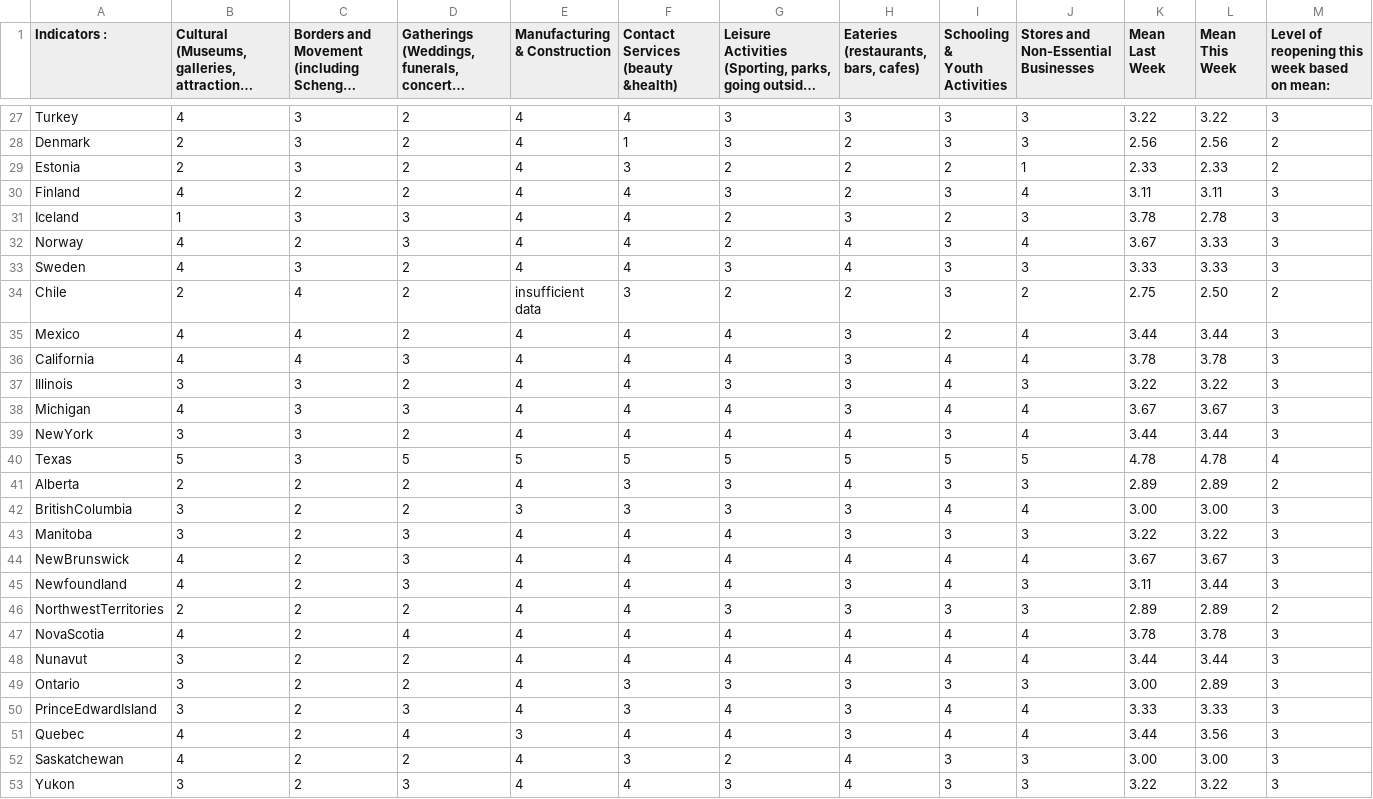
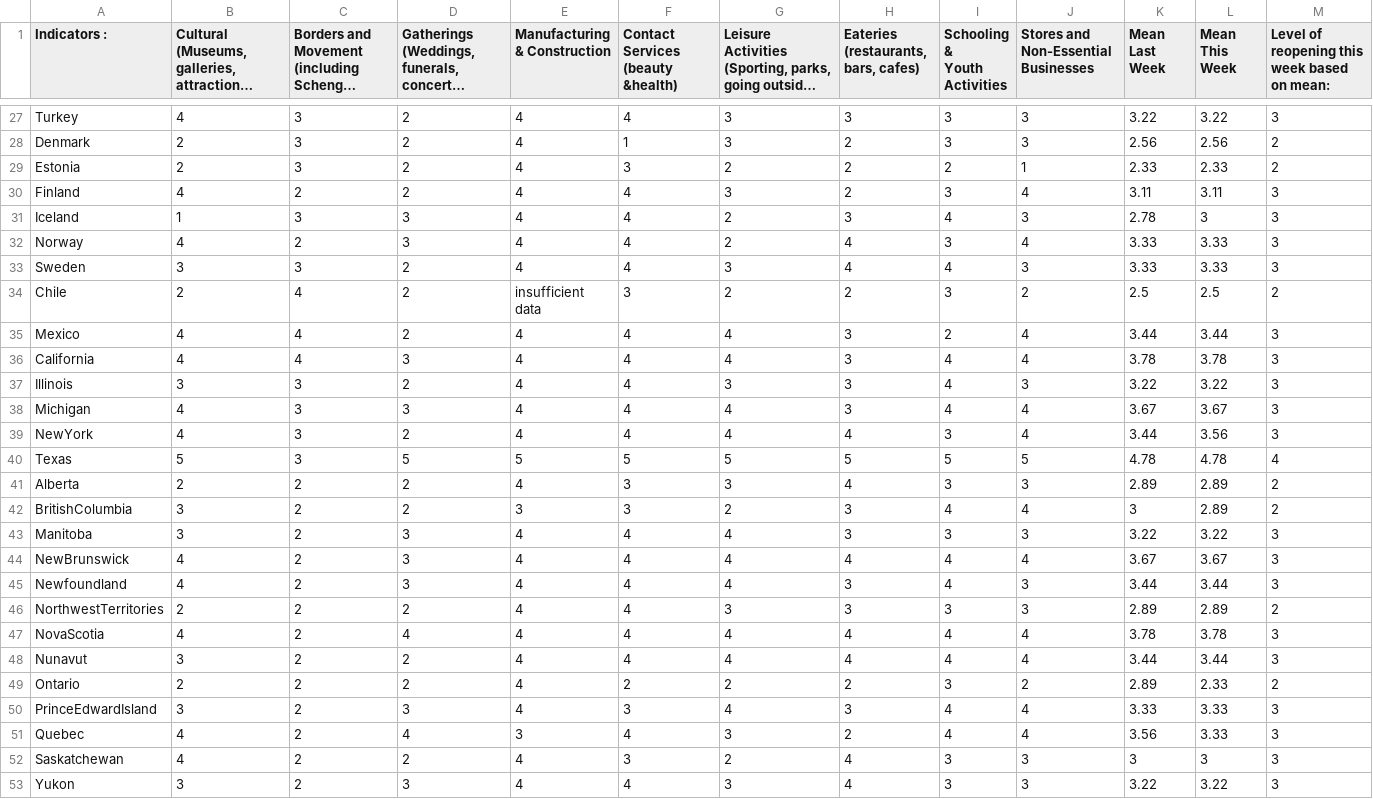
Before and after one commit to nrkthompson/ChartHolding, a CSV file: Data/CountryIndicatorsSource.csv, drawn as a sheet; only a part is shown, gaps mark what is left out; long unchanged cells end in …; the diff covers the shown part only.

```diff
--- a/Data/CountryIndicatorsSource.csv
+++ b/Data/CountryIndicatorsSource.csv
@@ -32,6 +32,6 @@ Estonia,2,3,2,4,3,2,2,2,1,2.33,2.33,2
 Finland,4,2,2,4,4,3,2,3,4,3.11,3.11,3
-Iceland,1,3,3,4,4,2,3,2,3,3.78,2.78,3
-Norway,4,2,3,4,4,2,4,3,4,3.67,3.33,3
-Sweden,4,3,2,4,4,3,4,3,3,3.33,3.33,3
-Chile,2,4,2,insufficient data,3,2,2,3,2,2.75,2.50,2
+Iceland,1,3,3,4,4,2,3,4,3,2.78,3,3
+Norway,4,2,3,4,4,2,4,3,4,3.33,3.33,3
+Sweden,3,3,2,4,4,3,4,4,3,3.33,3.33,3
+Chile,2,4,2,insufficient data,3,2,2,3,2,2.5,2.5,2
 Mexico,4,4,2,4,4,4,3,2,4,3.44,3.44,3
@@ -40,9 +40,9 @@ Illinois,3,3,2,4,4,3,3,4,3,3.22,3.22,3
 Michigan,4,3,3,4,4,4,3,4,4,3.67,3.67,3
-NewYork,3,3,2,4,4,4,4,3,4,3.44,3.44,3
+NewYork,4,3,2,4,4,4,4,3,4,3.44,3.56,3
 Texas,5,3,5,5,5,5,5,5,5,4.78,4.78,4
 Alberta,2,2,2,4,3,3,4,3,3,2.89,2.89,2
-BritishColumbia,3,2,2,3,3,3,3,4,4,3.00,3.00,3
+BritishColumbia,3,2,2,3,3,2,3,4,4,3,2.89,2
 Manitoba,3,2,3,4,4,4,3,3,3,3.22,3.22,3
 NewBrunswick,4,2,3,4,4,4,4,4,4,3.67,3.67,3
-Newfoundland,4,2,3,4,4,4,3,4,3,3.11,3.44,3
+Newfoundland,4,2,3,4,4,4,3,4,3,3.44,3.44,3
 NorthwestTerritories,2,2,2,4,4,3,3,3,3,2.89,2.89,2
@@ -50,6 +50,6 @@ NovaScotia,4,2,4,4,4,4,4,4,4,3.78,3.78,3
 Nunavut,3,2,2,4,4,4,4,4,4,3.44,3.44,3
-Ontario,3,2,2,4,3,3,3,3,3,3.00,2.89,3
+Ontario,2,2,2,4,2,2,2,3,2,2.89,2.33,2
 PrinceEdwardIsland,3,2,3,4,3,4,3,4,4,3.33,3.33,3
-Quebec,4,2,4,3,4,4,3,4,4,3.44,3.56,3
-Saskatchewan,4,2,2,4,3,2,4,3,3,3.00,3.00,3
+Quebec,4,2,4,3,4,3,2,4,4,3.56,3.33,3
+Saskatchewan,4,2,2,4,3,2,4,3,3,3,3,3
 Yukon,3,2,3,4,4,3,4,3,3,3.22,3.22,3
```
Also changed, not shown: 25 edited cells elsewhere in this file, 1 other file.
